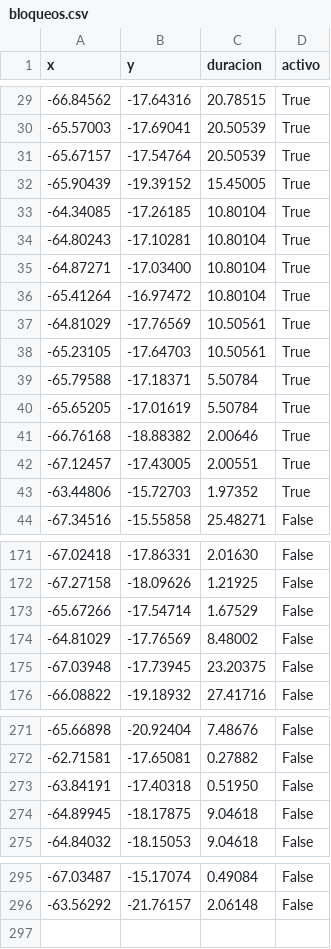
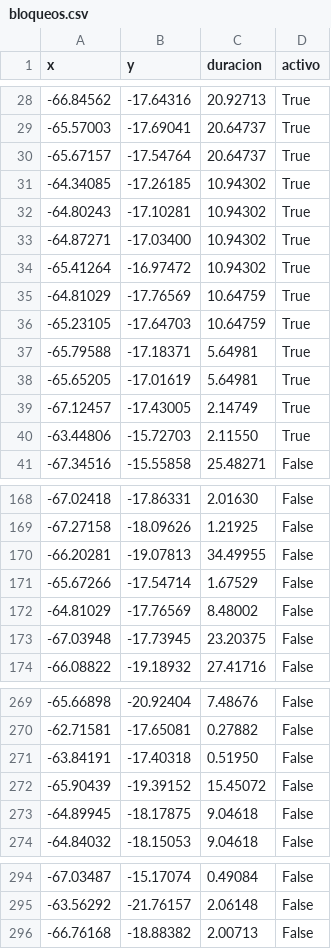
Before and after one commit to mauforonda/pobreza_bloqueos, a CSV file: static/bloqueos.csv, drawn as a sheet; only a part is shown, gaps mark what is left out; the diff covers the shown part only.

```diff
--- a/static/bloqueos.csv
+++ b/static/bloqueos.csv
@@ -29,16 +28,14 @@ x,y,duracion,activo
--66.84562,-17.64316,20.78515,True
--65.57003,-17.69041,20.50539,True
--65.67157,-17.54764,20.50539,True
--65.90439,-19.39152,15.45005,True
--64.34085,-17.26185,10.80104,True
--64.80243,-17.10281,10.80104,True
--64.87271,-17.03400,10.80104,True
--65.41264,-16.97472,10.80104,True
--64.81029,-17.76569,10.50561,True
--65.23105,-17.64703,10.50561,True
--65.79588,-17.18371,5.50784,True
--65.65205,-17.01619,5.50784,True
--66.76168,-18.88382,2.00646,True
--67.12457,-17.43005,2.00551,True
--63.44806,-15.72703,1.97352,True
+-66.84562,-17.64316,20.92713,True
+-65.57003,-17.69041,20.64737,True
+-65.67157,-17.54764,20.64737,True
+-64.34085,-17.26185,10.94302,True
+-64.80243,-17.10281,10.94302,True
+-64.87271,-17.03400,10.94302,True
+-65.41264,-16.97472,10.94302,True
+-64.81029,-17.76569,10.64759,True
+-65.23105,-17.64703,10.64759,True
+-65.79588,-17.18371,5.64981,True
+-65.65205,-17.01619,5.64981,True
+-67.12457,-17.43005,2.14749,True
+-63.44806,-15.72703,2.11550,True
 -67.34516,-15.55858,25.48271,False
@@ -172,2 +169,3 @@ x,y,duracion,activo
 -67.27158,-18.09626,1.21925,False
+-66.20281,-19.07813,34.49955,False
 -65.67266,-17.54714,1.67529,False
@@ -273,2 +271,3 @@ x,y,duracion,activo
 -63.84191,-17.40318,0.51950,False
+-65.90439,-19.39152,15.45072,False
 -64.89945,-18.17875,9.04618,False
@@ -296 +295,2 @@ x,y,duracion,activo
 -63.56292,-21.76157,2.06148,False
+-66.76168,-18.88382,2.00713,False
```
Also changed, not shown: 1 removed row and 26 edited cells elsewhere in this file.
